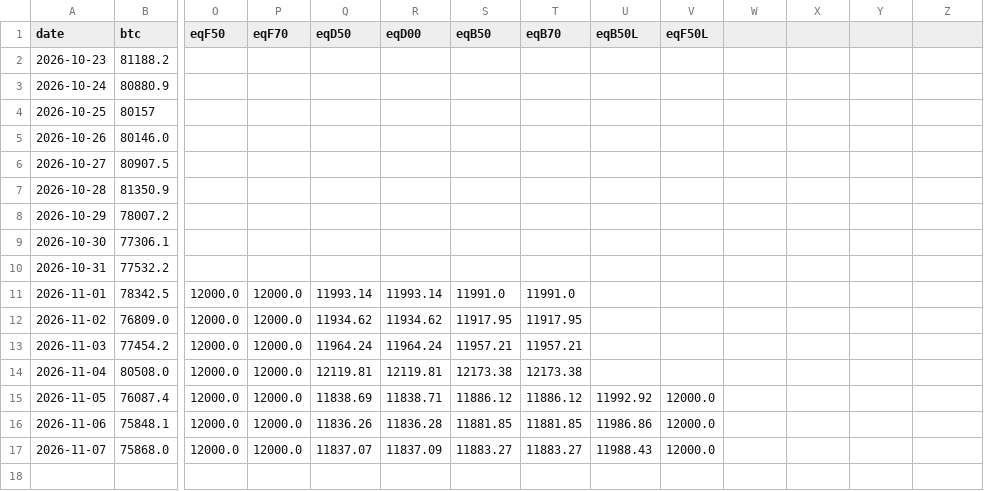
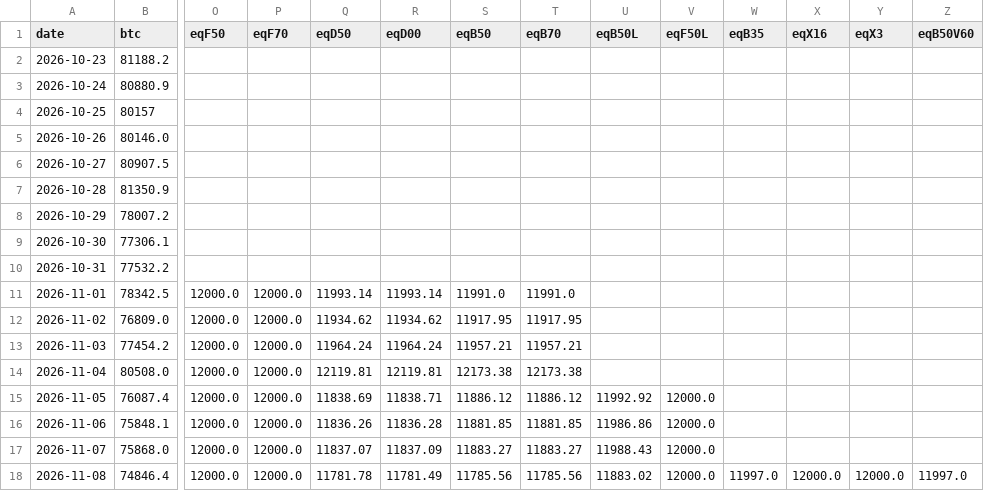
Before and after one commit to rotaservllc/md-trading-dashboard, a CSV file: crypto/ledger.csv, drawn as a sheet; only a part is shown, gaps mark what is left out; rows hold the shown columns only; the diff names each change by its address in the sheet, - before the commit and + after, or states it on an @@ line.

Commit message:
crypto exec 2026-11-09

```diff
--- a/crypto/ledger.csv
+++ b/crypto/ledger.csv
-W1: (empty)
+W1: eqB35
-X1: (empty)
+X1: eqX16
-Y1: (empty)
+Y1: eqX3
-Z1: (empty)
+Z1: eqB50V60
+row 18: 2026-11-08 | 74846.4 | 12000.0 | 12000.0 | 11781.78 | 11781.49 | 11785.56 | 11785.56 | 11883.02 | 12000.0 | 11997.0 | 12000.0 | 12000.0 | 11997.0
```
Also changed, not shown: 1 other file.
